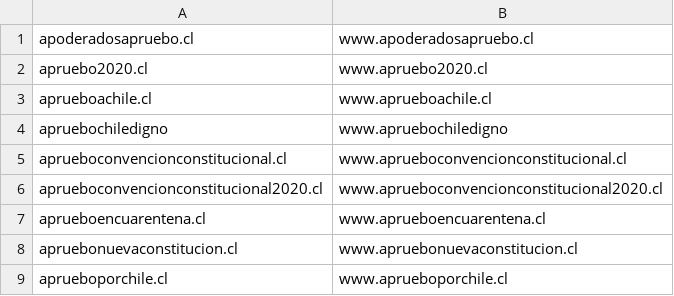
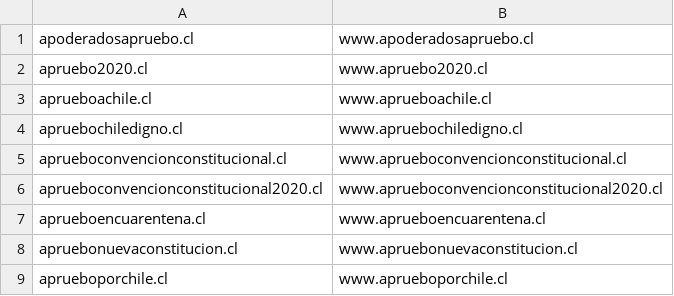
Before and after one commit to neo-jack-official/neo-jack-official.github.io, a CSV file: txt/lis.csv, drawn as a sheet; only a part is shown.

Commit message:
u
u

```diff
--- a/txt/lis.csv
+++ b/txt/lis.csv
@@ -3,3 +3,3 @@
 "aprueboachile.cl","www.aprueboachile.cl"
-"apruebochiledigno","www.apruebochiledigno"
+"apruebochiledigno.cl","www.apruebochiledigno.cl"
 "aprueboconvencionconstitucional.cl","www.aprueboconvencionconstitucional.cl"
```
